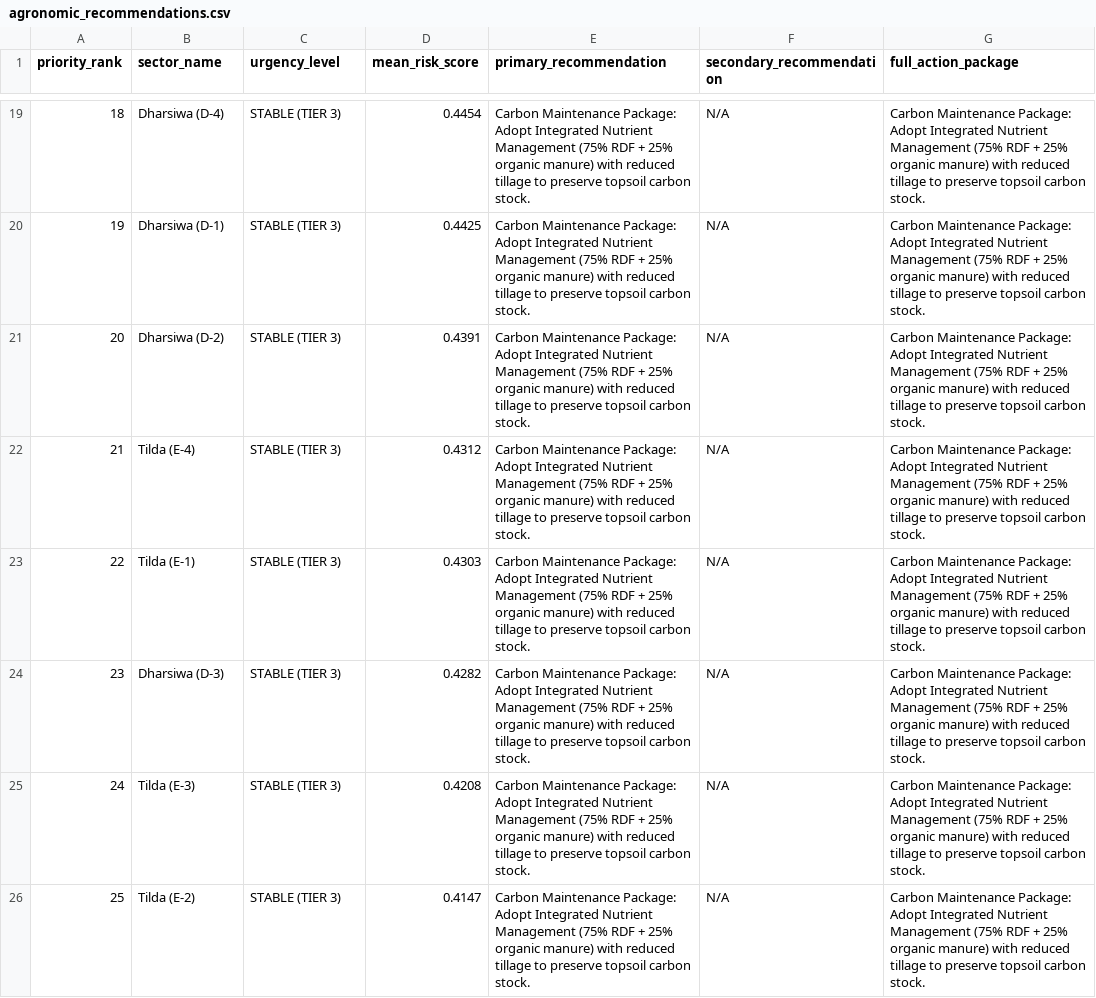
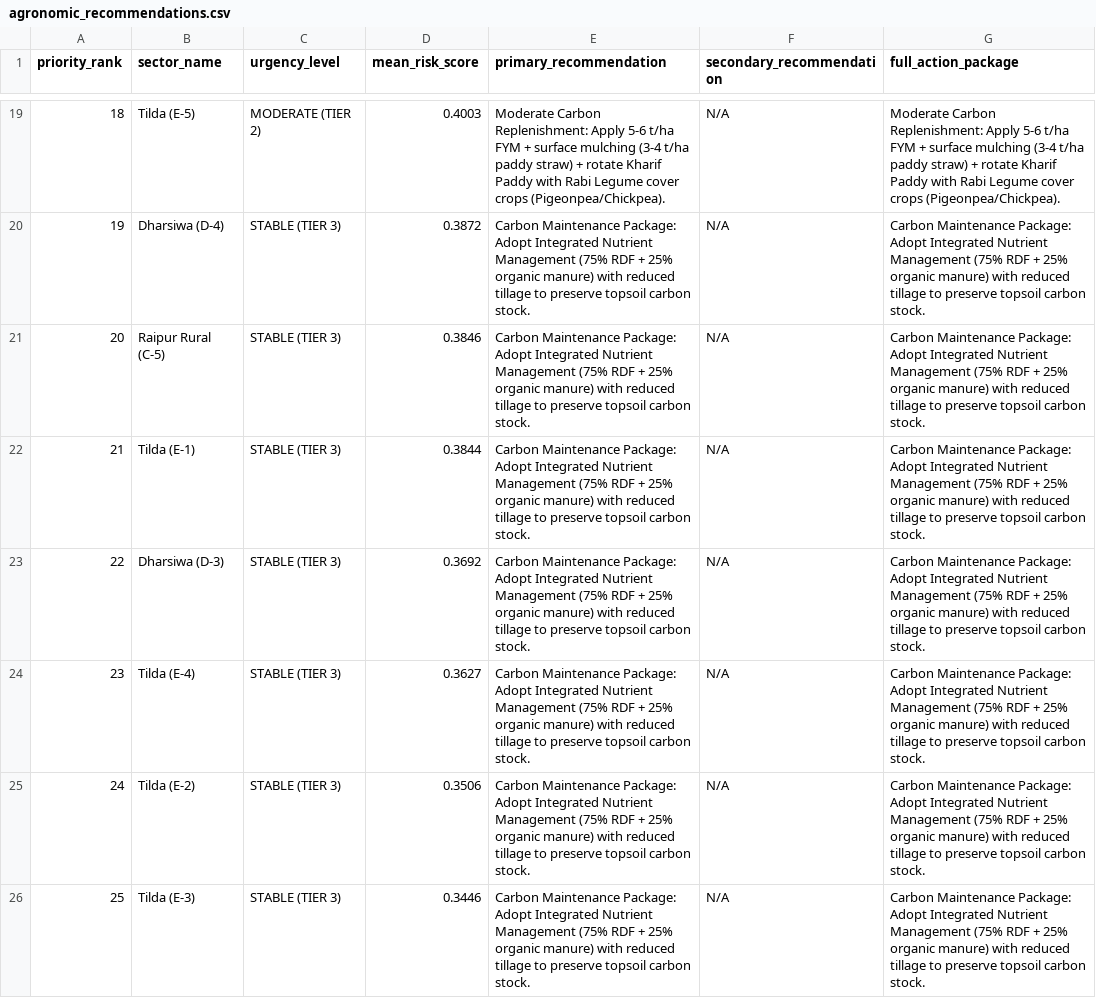
Before and after one commit to Sudheesh02/soilguard-cg, a CSV file: soilguard-cg/outputs/phase4/agronomic_recommendations.csv, drawn as a sheet; only a part is shown, gaps mark what is left out; the diff covers the shown part only.

```diff
--- a/soilguard-cg/outputs/phase4/agronomic_recommendations.csv
+++ b/soilguard-cg/outputs/phase4/agronomic_recommendations.csv
@@ -19,8 +19,8 @@ priority_rank,sector_name,urgency_level,mean_risk_score,primary_recommendation,s
-18,Dharsiwa (D-4),STABLE (TIER 3),0.4454,Carbon Maintenance Package: Adopt Integrated Nutrient Management (75% RDF + 25% organic manure) with reduced tillage to preserve topsoil carbon stock.,N/A,Carbon Maintenance Package: Adopt Integrated Nutrient Management (75% RDF + 25% organic manure) with reduced tillage to preserve topsoil carbon stock.
-19,Dharsiwa (D-1),STABLE (TIER 3),0.4425,Carbon Maintenance Package: Adopt Integrated Nutrient Management (75% RDF + 25% organic manure) with reduced tillage to preserve topsoil carbon stock.,N/A,Carbon Maintenance Package: Adopt Integrated Nutrient Management (75% RDF + 25% organic manure) with reduced tillage to preserve topsoil carbon stock.
-20,Dharsiwa (D-2),STABLE (TIER 3),0.4391,Carbon Maintenance Package: Adopt Integrated Nutrient Management (75% RDF + 25% organic manure) with reduced tillage to preserve topsoil carbon stock.,N/A,Carbon Maintenance Package: Adopt Integrated Nutrient Management (75% RDF + 25% organic manure) with reduced tillage to preserve topsoil carbon stock.
-21,Tilda (E-4),STABLE (TIER 3),0.4312,Carbon Maintenance Package: Adopt Integrated Nutrient Management (75% RDF + 25% organic manure) with reduced tillage to preserve topsoil carbon stock.,N/A,Carbon Maintenance Package: Adopt Integrated Nutrient Management (75% RDF + 25% organic manure) with reduced tillage to preserve topsoil carbon stock.
-22,Tilda (E-1),STABLE (TIER 3),0.4303,Carbon Maintenance Package: Adopt Integrated Nutrient Management (75% RDF + 25% organic manure) with reduced tillage to preserve topsoil carbon stock.,N/A,Carbon Maintenance Package: Adopt Integrated Nutrient Management (75% RDF + 25% organic manure) with reduced tillage to preserve topsoil carbon stock.
-23,Dharsiwa (D-3),STABLE (TIER 3),0.4282,Carbon Maintenance Package: Adopt Integrated Nutrient Management (75% RDF + 25% organic manure) with reduced tillage to preserve topsoil carbon stock.,N/A,Carbon Maintenance Package: Adopt Integrated Nutrient Management (75% RDF + 25% organic manure) with reduced tillage to preserve topsoil carbon stock.
-24,Tilda (E-3),STABLE (TIER 3),0.4208,Carbon Maintenance Package: Adopt Integrated Nutrient Management (75% RDF + 25% organic manure) with reduced tillage to preserve topsoil carbon stock.,N/A,Carbon Maintenance Package: Adopt Integrated Nutrient Management (75% RDF + 25% organic manure) with reduced tillage to preserve topsoil carbon stock.
-25,Tilda (E-2),STABLE (TIER 3),0.4147,Carbon Maintenance Package: Adopt Integrated Nutrient Management (75% RDF + 25% organic manure) with reduced tillage to preserve topsoil carbon stock.,N/A,Carbon Maintenance Package: Adopt Integrated Nutrient Management (75% RDF + 25% organic manure) with reduced tillage to preserve topsoil carbon stock.
+18,Tilda (E-5),MODERATE (TIER 2),0.4003,Moderate Carbon Replenishment: Apply 5-6 t/ha FYM + surface mulching (3-4 t/ha paddy straw) + rotate Kharif Paddy with Rabi Legume cover crops (Pigeonpea/Chickpea).,N/A,Moderate Carbon Replenishment: Apply 5-6 t/ha FYM + surface mulching (3-4 t/ha paddy straw) + rotate Kharif Paddy with Rabi Legume cover crops (Pigeonpea/Chickpea).
+19,Dharsiwa (D-4),STABLE (TIER 3),0.3872,Carbon Maintenance Package: Adopt Integrated Nutrient Management (75% RDF + 25% organic manure) with reduced tillage to preserve topsoil carbon stock.,N/A,Carbon Maintenance Package: Adopt Integrated Nutrient Management (75% RDF + 25% organic manure) with reduced tillage to preserve topsoil carbon stock.
+20,Raipur Rural (C-5),STABLE (TIER 3),0.3846,Carbon Maintenance Package: Adopt Integrated Nutrient Management (75% RDF + 25% organic manure) with reduced tillage to preserve topsoil carbon stock.,N/A,Carbon Maintenance Package: Adopt Integrated Nutrient Management (75% RDF + 25% organic manure) with reduced tillage to preserve topsoil carbon stock.
+21,Tilda (E-1),STABLE (TIER 3),0.3844,Carbon Maintenance Package: Adopt Integrated Nutrient Management (75% RDF + 25% organic manure) with reduced tillage to preserve topsoil carbon stock.,N/A,Carbon Maintenance Package: Adopt Integrated Nutrient Management (75% RDF + 25% organic manure) with reduced tillage to preserve topsoil carbon stock.
+22,Dharsiwa (D-3),STABLE (TIER 3),0.3692,Carbon Maintenance Package: Adopt Integrated Nutrient Management (75% RDF + 25% organic manure) with reduced tillage to preserve topsoil carbon stock.,N/A,Carbon Maintenance Package: Adopt Integrated Nutrient Management (75% RDF + 25% organic manure) with reduced tillage to preserve topsoil carbon stock.
+23,Tilda (E-4),STABLE (TIER 3),0.3627,Carbon Maintenance Package: Adopt Integrated Nutrient Management (75% RDF + 25% organic manure) with reduced tillage to preserve topsoil carbon stock.,N/A,Carbon Maintenance Package: Adopt Integrated Nutrient Management (75% RDF + 25% organic manure) with reduced tillage to preserve topsoil carbon stock.
+24,Tilda (E-2),STABLE (TIER 3),0.3506,Carbon Maintenance Package: Adopt Integrated Nutrient Management (75% RDF + 25% organic manure) with reduced tillage to preserve topsoil carbon stock.,N/A,Carbon Maintenance Package: Adopt Integrated Nutrient Management (75% RDF + 25% organic manure) with reduced tillage to preserve topsoil carbon stock.
+25,Tilda (E-3),STABLE (TIER 3),0.3446,Carbon Maintenance Package: Adopt Integrated Nutrient Management (75% RDF + 25% organic manure) with reduced tillage to preserve topsoil carbon stock.,N/A,Carbon Maintenance Package: Adopt Integrated Nutrient Management (75% RDF + 25% organic manure) with reduced tillage to preserve topsoil carbon stock.
```
Also changed, not shown: 33 edited cells elsewhere in this file, soilguard-cg/outputs/phase4/bhuvan_village_priority_ranking.csv, soilguard-cg/outputs/phase4/zonal_priority_ranking.csv, 53 other files.
